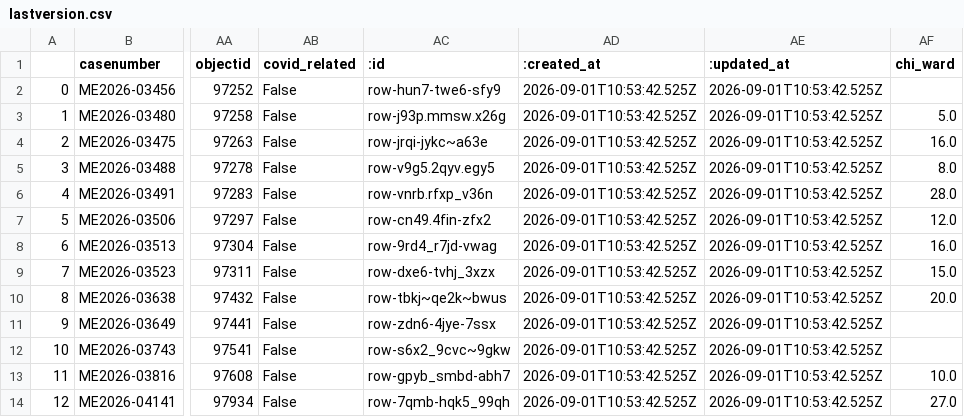
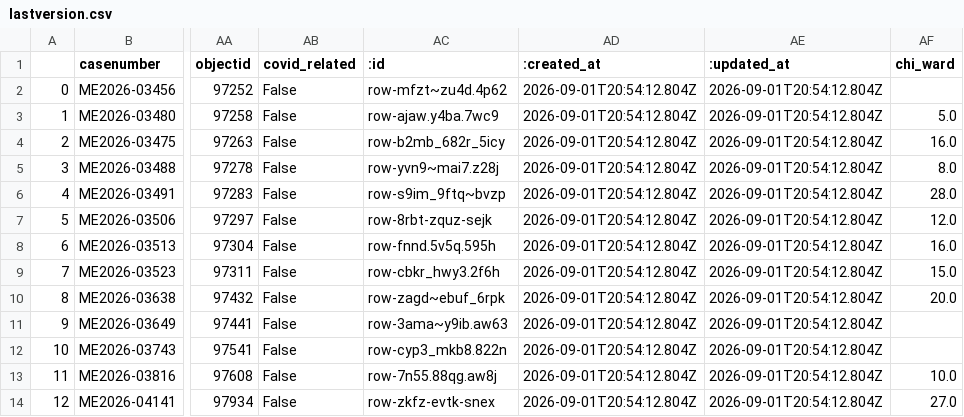
Before and after one commit to cam-rodriguez/cpm_heatbot, a CSV file: data/archive/lastversion.csv, drawn as a sheet; only a part is shown, gaps mark what is left out; the diff names each change by its address in the sheet, - before the commit and + after, or states it on an @@ line.

```diff
--- a/data/archive/lastversion.csv
+++ b/data/archive/lastversion.csv
-AC2 (:id): row-hun7-twe6-sfy9
+AC2 (:id): row-mfzt~zu4d.4p62
-AD2:AD14 (:created_at): 2026-09-01T10:53:42.525Z
+AD2:AD14 (:created_at): 2026-09-01T20:54:12.804Z
-AE2:AE14 (:updated_at): 2026-09-01T10:53:42.525Z
+AE2:AE14 (:updated_at): 2026-09-01T20:54:12.804Z
-AC3 (:id): row-j93p.mmsw.x26g
+AC3 (:id): row-ajaw.y4ba.7wc9
-AC4 (:id): row-jrqi-jykc~a63e
+AC4 (:id): row-b2mb_682r_5icy
-AC5 (:id): row-v9g5.2qyv.egy5
+AC5 (:id): row-yvn9~mai7.z28j
-AC6 (:id): row-vnrb.rfxp_v36n
+AC6 (:id): row-s9im_9ftq~bvzp
-AC7 (:id): row-cn49.4fin-zfx2
+AC7 (:id): row-8rbt-zquz-sejk
-AC8 (:id): row-9rd4_r7jd-vwag
+AC8 (:id): row-fnnd.5v5q.595h
-AC9 (:id): row-dxe6-tvhj_3xzx
+AC9 (:id): row-cbkr_hwy3.2f6h
-AC10 (:id): row-tbkj~qe2k~bwus
+AC10 (:id): row-zagd~ebuf_6rpk
-AC11 (:id): row-zdn6-4jye-7ssx
+AC11 (:id): row-3ama~y9ib.aw63
-AC12 (:id): row-s6x2_9cvc~9gkw
+AC12 (:id): row-cyp3_mkb8.822n
-AC13 (:id): row-gpyb_smbd-abh7
+AC13 (:id): row-7n55.88qg.aw8j
-AC14 (:id): row-7qmb-hqk5_99qh
+AC14 (:id): row-zkfz-evtk-snex
```
Also changed, not shown: data/all_heatdeaths.csv.
